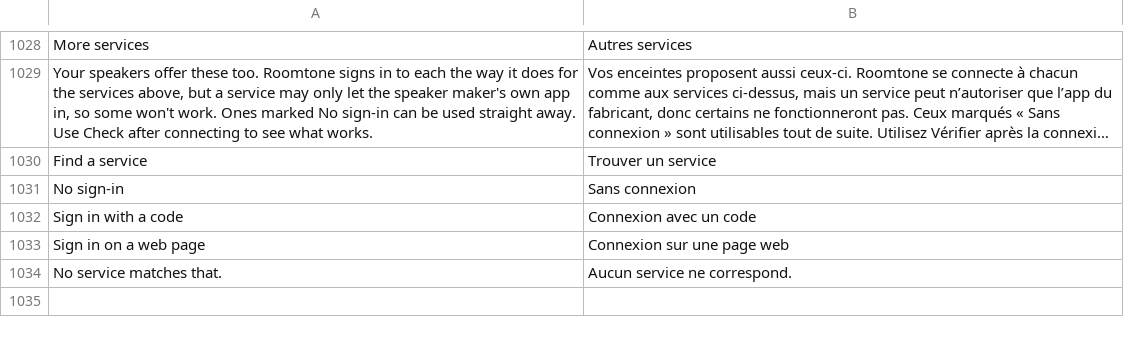
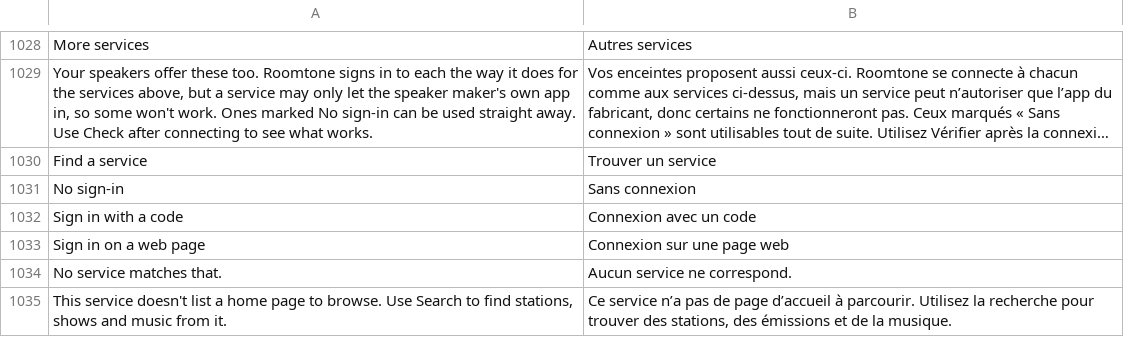
Before and after one commit to ChrispyGee/Roomtone, a TSV file: locales/fr.tsv, drawn as a sheet; only a part is shown, gaps mark what is left out; long unchanged cells end in …; the diff names each change by its address in the sheet, - before the commit and + after, or states it on an @@ line.

```diff
--- a/locales/fr.tsv
+++ b/locales/fr.tsv
+row 1035: This service doesn't list a home page to browse. Use Search to find stations, shows and music from it. | Ce service n’a pas de page d’accueil à parcourir. Utilisez la recherche pour trouver des stations, des émissions et de la musique.
```
Also changed, not shown: locales/de.tsv, locales/es.tsv, 7 other files.
